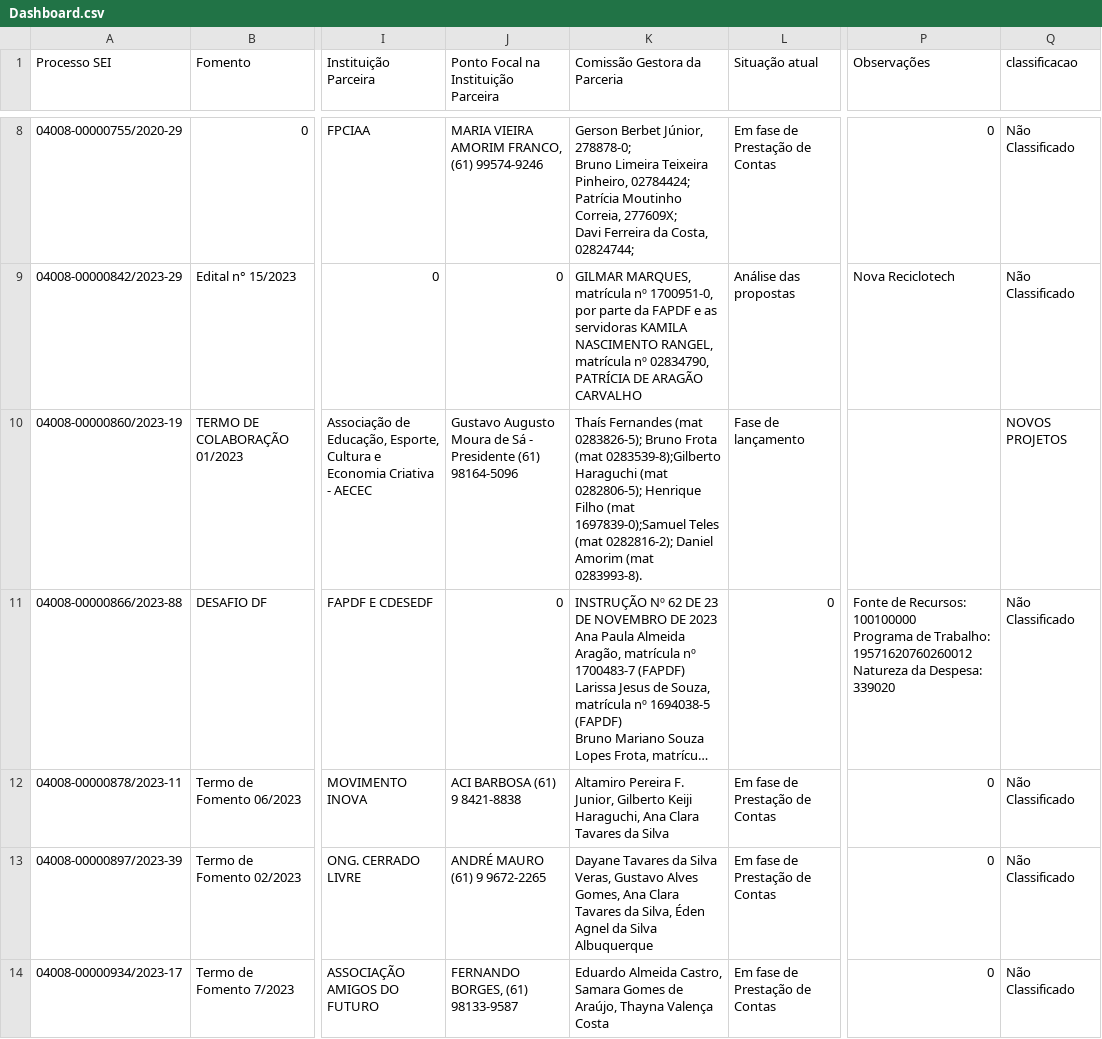
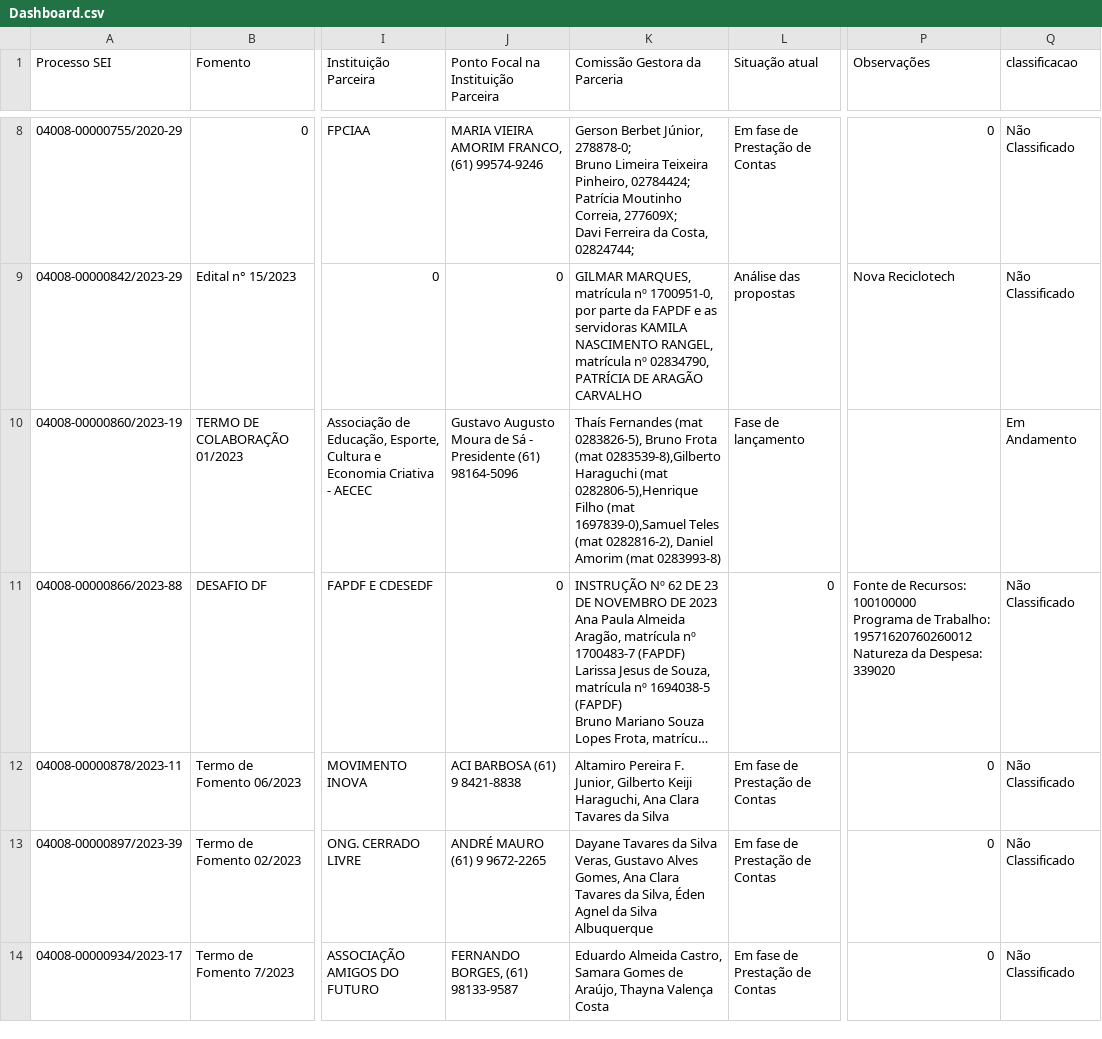
Before and after one commit to iqui27/Dashboard, a CSV file: Dashboard.csv, drawn as a sheet; only a part is shown, gaps mark what is left out; long unchanged cells end in …; the diff names each change by its address in the sheet, - before the commit and + after, or states it on an @@ line.

```diff
--- a/Dashboard.csv
+++ b/Dashboard.csv
-K10 (Comissão Gestora da Parceria): …Fernandes (mat 0283826-5); Bruno Frota (mat 0283539-8);Gilberto Haraguchi (mat 0282806-5); Henrique Filho (mat 1697839-0);Samuel Teles (mat 0282816-2); Daniel Amorim (mat 0283993-8).
+K10 (Comissão Gestora da Parceria): …Fernandes (mat 0283826-5), Bruno Frota (mat 0283539-8),Gilberto Haraguchi (mat 0282806-5),Henrique Filho (mat 1697839-0),Samuel Teles (mat 0282816-2), Daniel Amorim (mat 0283993-8)
-Q10 (classificacao): NOVOS PROJETOS
+Q10 (classificacao): Em Andamento
```
Also changed, not shown: 1 other file.
